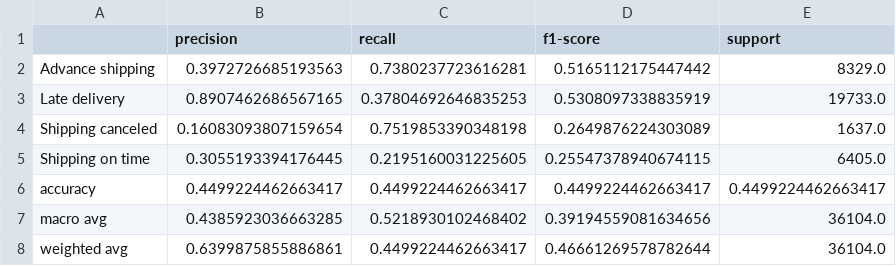
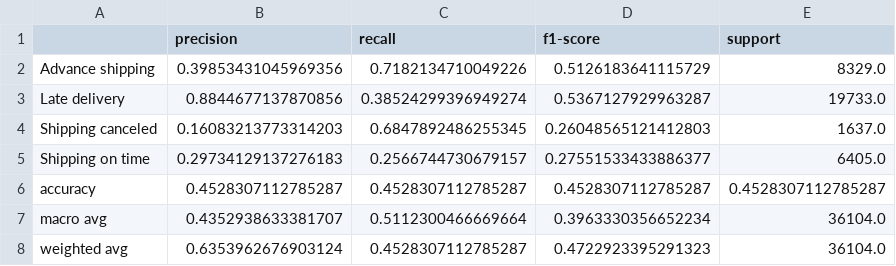
Before and after one commit to aitorDiezMateo/SMARTCO-DeliveryStatus-Prediction, a CSV file: data/processed/benchmark_classification_report.csv, drawn as a sheet.

```diff
--- a/data/processed/benchmark_classification_report.csv
+++ b/data/processed/benchmark_classification_report.csv
@@ -1,8 +1,8 @@
 ,precision,recall,f1-score,support
-Advance shipping,0.3972726685193563,0.7380237723616281,0.5165112175447442,8329.0
-Late delivery,0.8907462686567165,0.37804692646835253,0.5308097338835919,19733.0
-Shipping canceled,0.16083093807159654,0.7519853390348198,0.2649876224303089,1637.0
-Shipping on time,0.3055193394176445,0.2195160031225605,0.25547378940674115,6405.0
-accuracy,0.4499224462663417,0.4499224462663417,0.4499224462663417,0.4499224462663417
-macro avg,0.4385923036663285,0.5218930102468402,0.39194559081634656,36104.0
-weighted avg,0.6399875855886861,0.4499224462663417,0.46661269578782644,36104.0
+Advance shipping,0.39853431045969356,0.7182134710049226,0.5126183641115729,8329.0
+Late delivery,0.8844677137870856,0.38524299396949274,0.5367127929963287,19733.0
+Shipping canceled,0.16083213773314203,0.6847892486255345,0.26048565121412803,1637.0
+Shipping on time,0.29734129137276183,0.2566744730679157,0.27551533433886377,6405.0
+accuracy,0.4528307112785287,0.4528307112785287,0.4528307112785287,0.4528307112785287
+macro avg,0.4352938633381707,0.5112300466669664,0.3963330356652234,36104.0
+weighted avg,0.6353962676903124,0.4528307112785287,0.4722923395291323,36104.0
```
Also changed, not shown: data/processed/advanced_logistic_regression_classification_report.csv, 7 other files.
